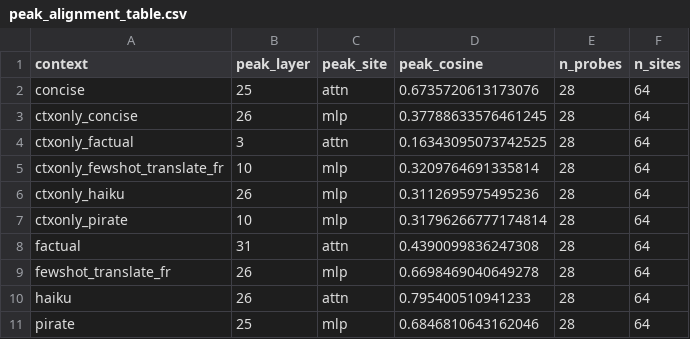
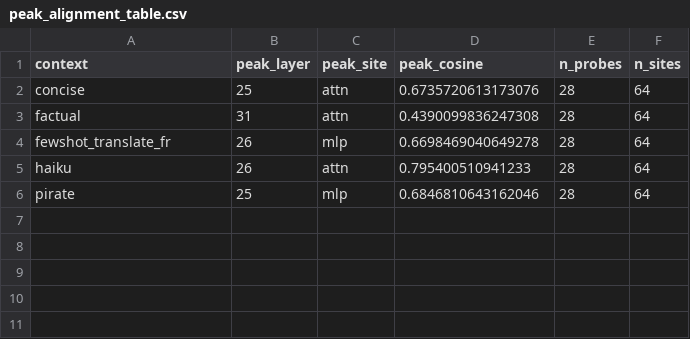
Before and after one commit to zizhao-hu/context-is-the-new-weight, a CSV file: figures/peak_alignment_table.csv, drawn as a sheet.

Commit message:
regenerate headline figures: ctxonly_* filtered out, control relabeled

```diff
--- a/figures/peak_alignment_table.csv
+++ b/figures/peak_alignment_table.csv
@@ -2,7 +2,2 @@ context,peak_layer,peak_site,peak_cosine,n_probes,n_sites
 concise,25,attn,0.6735720613173076,28,64
-ctxonly_concise,26,mlp,0.37788633576461245,28,64
-ctxonly_factual,3,attn,0.16343095073742525,28,64
-ctxonly_fewshot_translate_fr,10,mlp,0.3209764691335814,28,64
-ctxonly_haiku,26,mlp,0.3112695975495236,28,64
-ctxonly_pirate,10,mlp,0.31796266777174814,28,64
 factual,31,attn,0.4390099836247308,28,64
```
Also changed, not shown: 9 other files.
